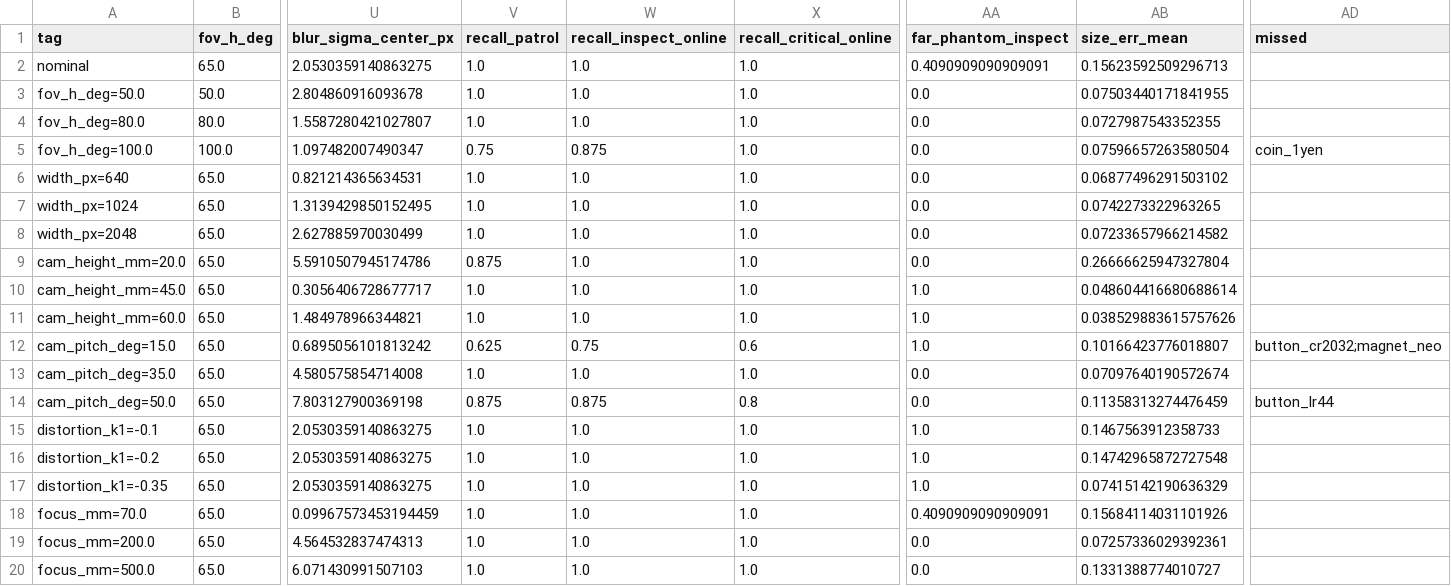
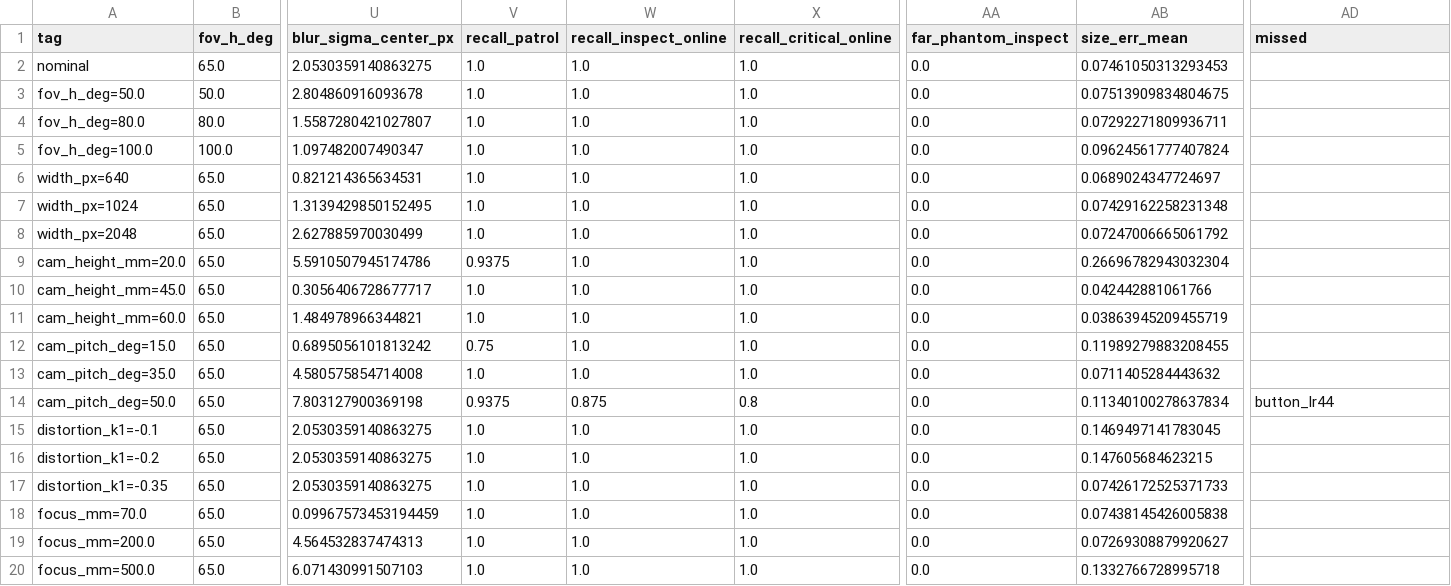
Before and after one commit to hattoir/serpens, a CSV file: simulation/hardware_gaps/HG-H2_sensor_head/results/oat.csv, drawn as a sheet; only a part is shown, gaps mark what is left out; the diff covers the shown part only; the diff names each change by its address in the sheet, - before the commit and + after, or states it on an @@ line.

```diff
--- a/simulation/hardware_gaps/HG-H2_sensor_head/results/oat.csv
+++ b/simulation/hardware_gaps/HG-H2_sensor_head/results/oat.csv
-AA2 (far_phantom_inspect): 0.4090909090909091
+AA2 (far_phantom_inspect): 0.0
-AB2 (size_err_mean): 0.15623592509296713
+AB2 (size_err_mean): 0.07461050313293453
-AB3 (size_err_mean): 0.07503440171841955
+AB3 (size_err_mean): 0.07513909834804675
-AB4 (size_err_mean): 0.0727987543352355
+AB4 (size_err_mean): 0.07292271809936711
-V5 (recall_patrol): 0.75
+V5 (recall_patrol): 1.0
-W5 (recall_inspect_online): 0.875
+W5 (recall_inspect_online): 1.0
-AB5 (size_err_mean): 0.07596657263580504
+AB5 (size_err_mean): 0.09624561777407824
-AD5 (missed): coin_1yen
+AD5 (missed): (empty)
-AB6 (size_err_mean): 0.06877496291503102
+AB6 (size_err_mean): 0.0689024347724697
-AB7 (size_err_mean): 0.0742273322963265
+AB7 (size_err_mean): 0.07429162258231348
-AB8 (size_err_mean): 0.07233657966214582
+AB8 (size_err_mean): 0.07247006665061792
-V9 (recall_patrol): 0.875
+V9 (recall_patrol): 0.9375
-AB9 (size_err_mean): 0.26666625947327804
+AB9 (size_err_mean): 0.26696782943032304
-AA10:AA12 (far_phantom_inspect): 1.0
+AA10:AA12 (far_phantom_inspect): 0.0
-AB10 (size_err_mean): 0.048604416680688614
+AB10 (size_err_mean): 0.042442881061766
-AB11 (size_err_mean): 0.038529883615757626
+AB11 (size_err_mean): 0.03863945209455719
-V12 (recall_patrol): 0.625
+V12 (recall_patrol): 0.75
-W12 (recall_inspect_online): 0.75
+W12 (recall_inspect_online): 1.0
-X12 (recall_critical_online): 0.6
+X12 (recall_critical_online): 1.0
-AB12 (size_err_mean): 0.10166423776018807
+AB12 (size_err_mean): 0.11989279883208455
-AD12 (missed): button_cr2032;magnet_neo
+AD12 (missed): (empty)
-AB13 (size_err_mean): 0.07097640190572674
+AB13 (size_err_mean): 0.0711405284443632
-V14 (recall_patrol): 0.875
+V14 (recall_patrol): 0.9375
-AB14 (size_err_mean): 0.11358313274476459
+AB14 (size_err_mean): 0.11340100278637834
-AA15:AA17 (far_phantom_inspect): 1.0
+AA15:AA17 (far_phantom_inspect): 0.0
-AB15 (size_err_mean): 0.1467563912358733
+AB15 (size_err_mean): 0.1469497141783045
-AB16 (size_err_mean): 0.14742965872727548
+AB16 (size_err_mean): 0.147605684623215
-AB17 (size_err_mean): 0.07415142190636329
+AB17 (size_err_mean): 0.07426172525371733
-AA18 (far_phantom_inspect): 0.4090909090909091
+AA18 (far_phantom_inspect): 0.0
-AB18 (size_err_mean): 0.15684114031101926
+AB18 (size_err_mean): 0.07438145426005838
-AB19 (size_err_mean): 0.07257336029392361
+AB19 (size_err_mean): 0.07269308879920627
-AB20 (size_err_mean): 0.1331388774010727
+AB20 (size_err_mean): 0.1332766728995718
```
Also changed, not shown: 51 edited cells elsewhere in this file, 5 other files.
